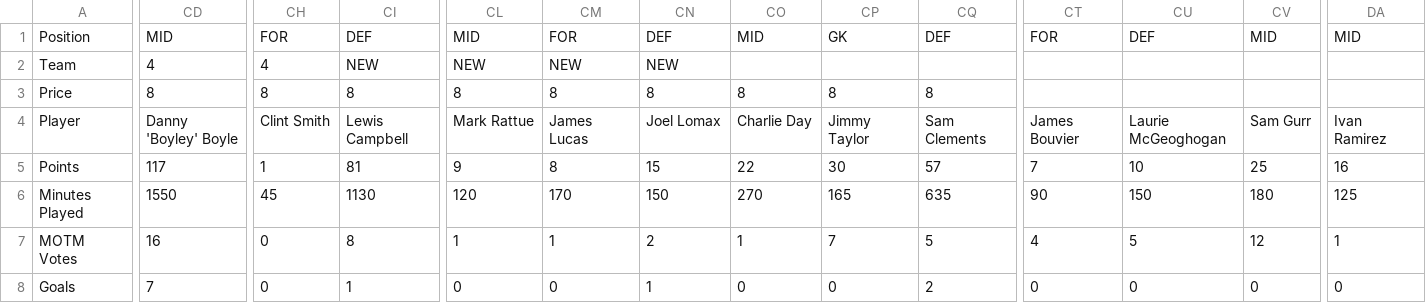
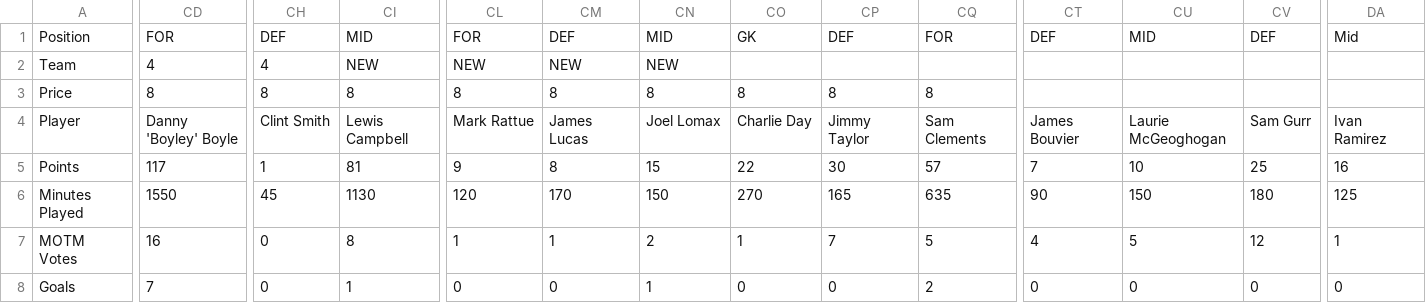
Before and after one commit to bm13563/torps-fpl, a CSV file: data/25_26/player_scores.csv, drawn as a sheet; only a part is shown, gaps mark what is left out; the diff names each change by its address in the sheet, - before the commit and + after, or states it on an @@ line.

Commit message:
Player Data Correction

```diff
--- a/data/25_26/player_scores.csv
+++ b/data/25_26/player_scores.csv
-CD1: MID
+CD1: FOR
-CH1: FOR
+CH1: DEF
-CI1: DEF
+CI1: MID
-CL1: MID
+CL1: FOR
-CM1: FOR
+CM1: DEF
-CN1: DEF
+CN1: MID
-CO1: MID
+CO1: GK
-CP1: GK
+CP1: DEF
-CQ1: DEF
+CQ1: FOR
-CT1: FOR
+CT1: DEF
-CU1: DEF
+CU1: MID
-CV1: MID
+CV1: DEF
-DA1: MID
+DA1: Mid
```
